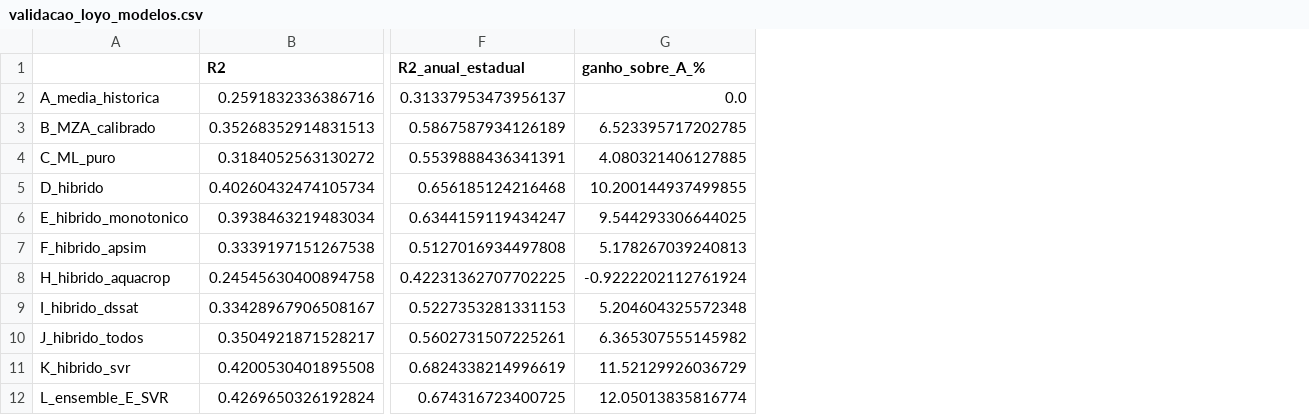
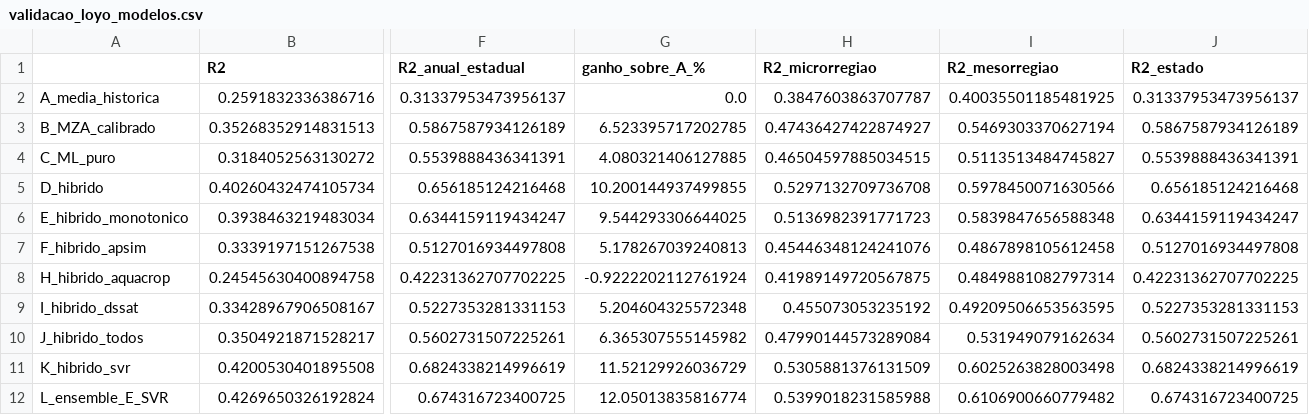
Before and after one commit to fcoliveira-utfpr/ML_maize_pr, a CSV file: resultados/validacao_loyo_modelos.csv, drawn as a sheet; only a part is shown, gaps mark what is left out; the diff names each change by its address in the sheet, - before the commit and + after, or states it on an @@ line.

```diff
--- a/resultados/validacao_loyo_modelos.csv
+++ b/resultados/validacao_loyo_modelos.csv
+column H (R2_microrregiao), rows 2-12: 0.3847603863707787 | 0.47436427422874927 | 0.46504597885034515 | 0.5297132709736708 | 0.5136982391771723 | 0.45446348124241076 | 0.41989149720567875 | 0.455073053235192 | 0.47990144573289084 | 0.5305881376131509 | 0.5399018231585988
+column I (R2_mesorregiao), rows 2-12: 0.40035501185481925 | 0.5469303370627194 | 0.5113513484745827 | 0.5978450071630566 | 0.5839847656588348 | 0.4867898105612458 | 0.4849881082797314 | 0.49209506653563595 | 0.531949079162634 | 0.6025263828003498 | 0.6106900660779482
+column J (R2_estado), rows 2-12: 0.31337953473956137 | 0.5867587934126189 | 0.5539888436341391 | 0.656185124216468 | 0.6344159119434247 | 0.5127016934497808 | 0.42231362707702225 | 0.5227353281331153 | 0.5602731507225261 | 0.6824338214996619 | 0.674316723400725
```
Also changed, not shown: resultados/risco_economico_municipio_data.csv, resultados/sensibilidade/CT1350/risco_economico_municipio_data.csv, 49 other files.
